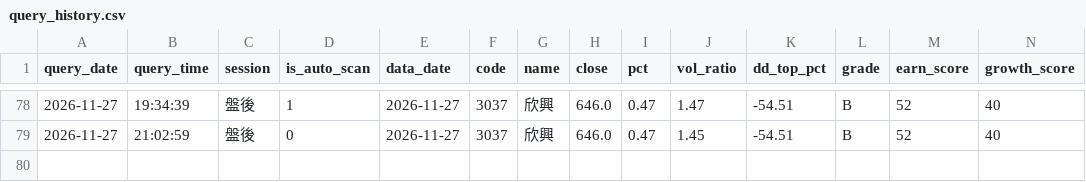
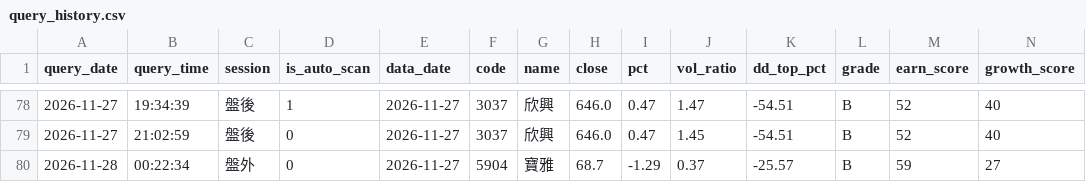
Before and after one commit to bios12-huang/stock-report-pages, a CSV file: data/query_history.csv, drawn as a sheet; only a part is shown, gaps mark what is left out; rows hold the shown columns only; the diff names each change by its address in the sheet, - before the commit and + after, or states it on an @@ line.

Commit message:
log 5904 (2026-11-28)

```diff
--- a/data/query_history.csv
+++ b/data/query_history.csv
+row 80: 2026-11-28 | 00:22:34 | 盤外 | 0 | 2026-11-27 | 5904 | 寶雅 | 68.7 | -1.29 | 0.37 | -25.57 | B | 59 | 27
```
